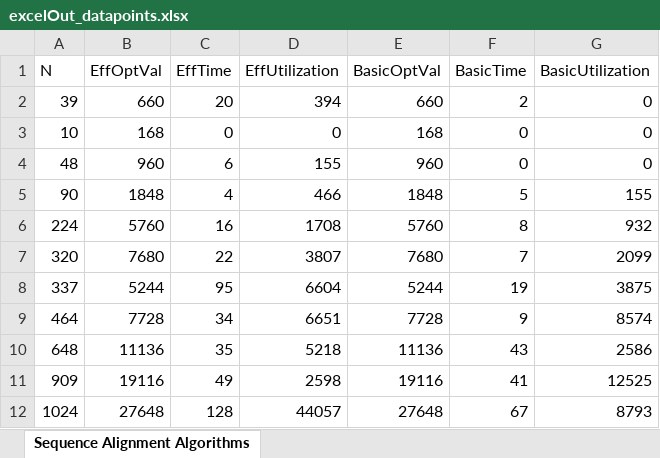
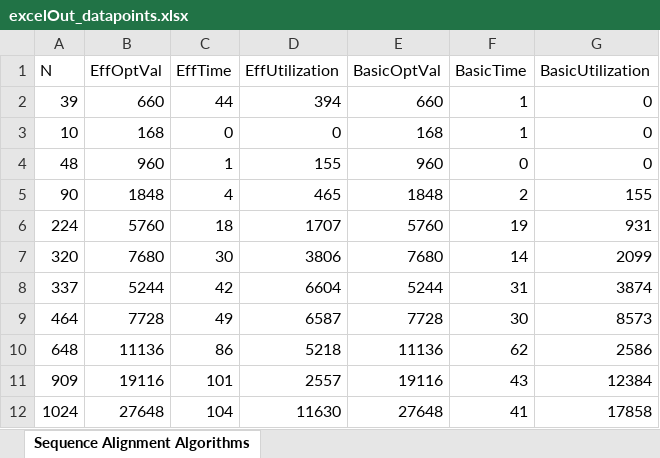
Before and after one commit to htfpop/CSCI570_Final_Project, an Excel workbook: output/excelOut_datapoints.xlsx, sheet Sequence Alignment Algorithms, drawn as a sheet; only a part is shown; values as stored, in another font and other column widths than the file's, no borders; the diff covers the shown part only; the diff names each change by its address in the sheet, - before the commit and + after, or states it on an @@ line.

```diff
--- a/output/excelOut_datapoints.xlsx (sheet Sequence Alignment Algorithms)
+++ b/output/excelOut_datapoints.xlsx (sheet Sequence Alignment Algorithms)
-C2 (EffTime): 20
+C2 (EffTime): 44
-F2 (BasicTime): 2
+F2 (BasicTime): 1
-F3 (BasicTime): 0
+F3 (BasicTime): 1
-C4 (EffTime): 6
+C4 (EffTime): 1
-D5 (EffUtilization): 466
+D5 (EffUtilization): 465
-F5 (BasicTime): 5
+F5 (BasicTime): 2
-C6 (EffTime): 16
+C6 (EffTime): 18
-D6 (EffUtilization): 1708
+D6 (EffUtilization): 1707
-F6 (BasicTime): 8
+F6 (BasicTime): 19
-G6 (BasicUtilization): 932
+G6 (BasicUtilization): 931
-C7 (EffTime): 22
+C7 (EffTime): 30
-D7 (EffUtilization): 3807
+D7 (EffUtilization): 3806
-F7 (BasicTime): 7
+F7 (BasicTime): 14
-C8 (EffTime): 95
+C8 (EffTime): 42
-F8 (BasicTime): 19
+F8 (BasicTime): 31
-G8 (BasicUtilization): 3875
+G8 (BasicUtilization): 3874
-C9 (EffTime): 34
+C9 (EffTime): 49
-D9 (EffUtilization): 6651
+D9 (EffUtilization): 6587
-F9 (BasicTime): 9
+F9 (BasicTime): 30
-G9 (BasicUtilization): 8574
+G9 (BasicUtilization): 8573
-C10 (EffTime): 35
+C10 (EffTime): 86
-F10 (BasicTime): 43
+F10 (BasicTime): 62
-C11 (EffTime): 49
+C11 (EffTime): 101
-D11 (EffUtilization): 2598
+D11 (EffUtilization): 2557
-F11 (BasicTime): 41
+F11 (BasicTime): 43
-G11 (BasicUtilization): 12525
+G11 (BasicUtilization): 12384
-C12 (EffTime): 128
+C12 (EffTime): 104
-D12 (EffUtilization): 44057
+D12 (EffUtilization): 11630
-F12 (BasicTime): 67
+F12 (BasicTime): 41
-G12 (BasicUtilization): 8793
+G12 (BasicUtilization): 17858
```
Also changed, not shown: 20 edited cells elsewhere in this sheet, 1 other file.
